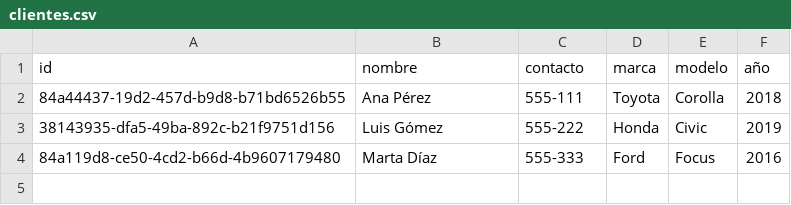
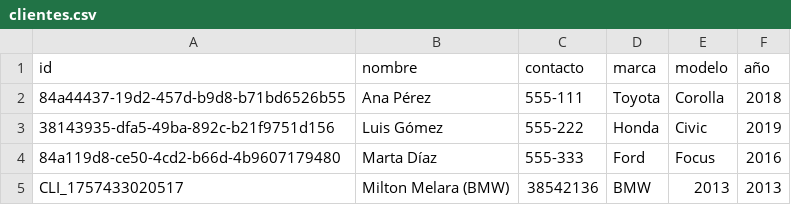
Before and after one commit to miltonmelara/projectoFinal, a CSV file: data/clientes.csv, drawn as a sheet; the diff names each change by its address in the sheet, - before the commit and + after, or states it on an @@ line.

Commit message:
mejora de agregar clientes

```diff
--- a/data/clientes.csv
+++ b/data/clientes.csv
+row 5: CLI_1757433020517 | Milton Melara (BMW) | 38542136 | BMW | 2013 | 2013
```
Also changed, not shown: 1 other file.
